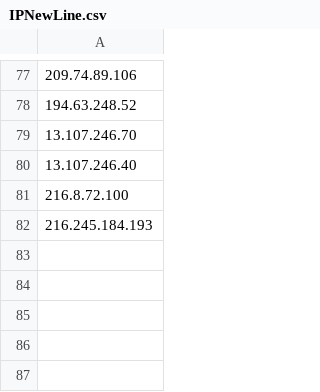
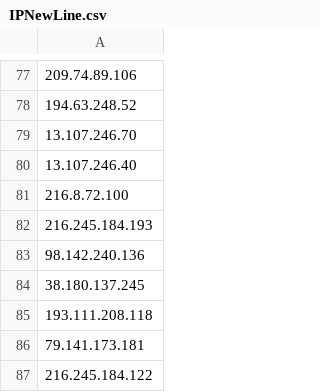
Before and after one commit to giroot/ThreatBeacon, a CSV file: SocGholish/IPNewLine.csv, drawn as a sheet; only a part is shown, gaps mark what is left out; the diff names each change by its address in the sheet, - before the commit and + after, or states it on an @@ line.

Commit message:
upload csv

```diff
--- a/SocGholish/IPNewLine.csv
+++ b/SocGholish/IPNewLine.csv
+row 83: 98.142.240.136
+row 84: 38.180.137.245
+row 85: 193.111.208.118
+row 86: 79.141.173.181
+row 87: 216.245.184.122
```
